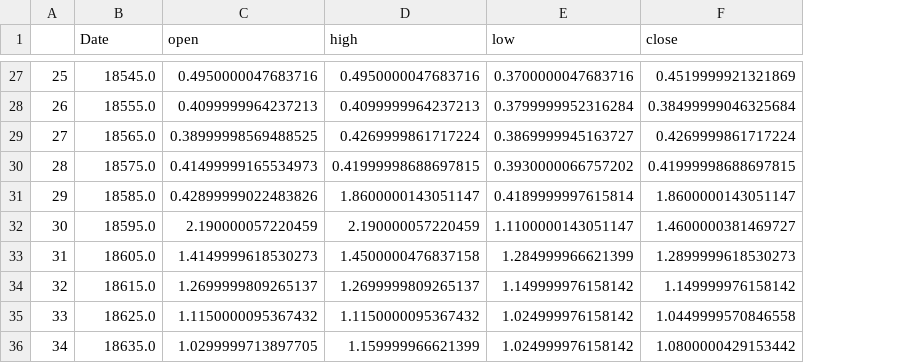
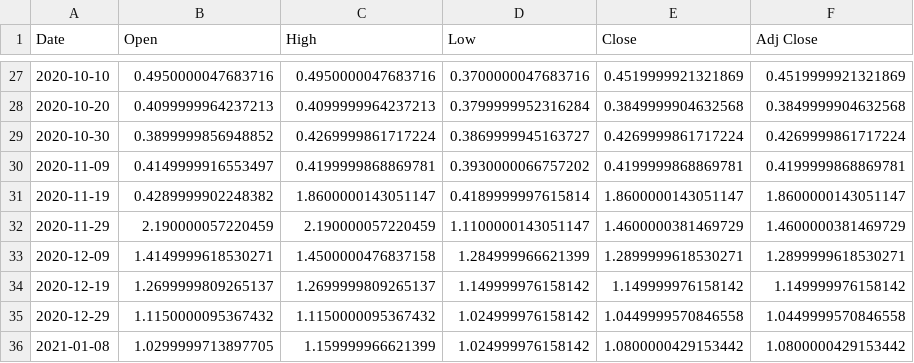
Before and after one commit to uzzibuzzi/Stock_from, a CSV file: save/Nanogate.csv, drawn as a sheet; only a part is shown, gaps mark what is left out; removed rows and columns are numbered as before the commit, all else as after; the diff covers the shown part only; the diff names each change by its address in the sheet, - before the commit and + after, or states it on an @@ line.

```diff
--- a/save/Nanogate.csv
+++ b/save/Nanogate.csv
-column A, rows 27-29: 25 | 26 | 27; rows 31-32: 29 | 30; rows 34-36: 32 | 33 | 34
+column E (Close), rows 27-29: 0.4519999921321869 | 0.3849999904632568 | 0.4269999861717224; rows 31-32: 1.8600000143051147 | 1.4600000381469729; rows 34-36: 1.149999976158142 | 1.0449999570846558 | 1.0800000429153442
-B1: open
+B1: Open
-C1: high
+C1: High
-D1: low
+D1: Low
-F1: close
+F1: Adj Close
-A27 (Date): 18545.0
+A27 (Date): 2020-10-10
-A28 (Date): 18555.0
+A28 (Date): 2020-10-20
-F28 (Adj Close): 0.38499999046325684
+F28 (Adj Close): 0.3849999904632568
-A29 (Date): 18565.0
+A29 (Date): 2020-10-30
-B29 (Open): 0.38999998569488525
+B29 (Open): 0.3899999856948852
-row 30: 28 | 18575.0 | 0.41499999165534973 | 0.41999998688697815 | 0.3930000066757202 | 0.41999998688697815
+row 30: 2020-11-09 | 0.4149999916553497 | 0.4199999868869781 | 0.3930000066757202 | 0.4199999868869781 | 0.4199999868869781
-A31 (Date): 18585.0
+A31 (Date): 2020-11-19
-B31 (Open): 0.42899999022483826
+B31 (Open): 0.4289999902248382
-A32 (Date): 18595.0
+A32 (Date): 2020-11-29
-F32 (Adj Close): 1.4600000381469727
+F32 (Adj Close): 1.4600000381469729
-row 33: 31 | 18605.0 | 1.4149999618530273 | 1.4500000476837158 | 1.284999966621399 | 1.2899999618530273
+row 33: 2020-12-09 | 1.4149999618530271 | 1.4500000476837158 | 1.284999966621399 | 1.2899999618530271 | 1.2899999618530271
-A34 (Date): 18615.0
+A34 (Date): 2020-12-19
-A35 (Date): 18625.0
+A35 (Date): 2020-12-29
-A36 (Date): 18635.0
+A36 (Date): 2021-01-08
```
Also changed, not shown: 3 added rows, 3 removed rows and 25 edited cells elsewhere in this file, save/MULTI-UNITS LUXEMBOURG - Lyxor Euro Government Bond (DR) UCITS ETF - Acc.csv, save/MULTI-UNITS.csv, 45 other files.
